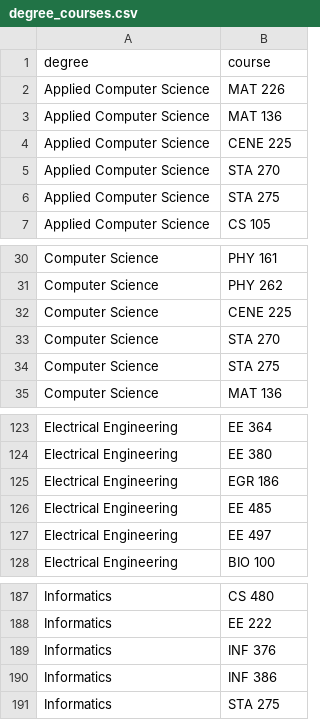
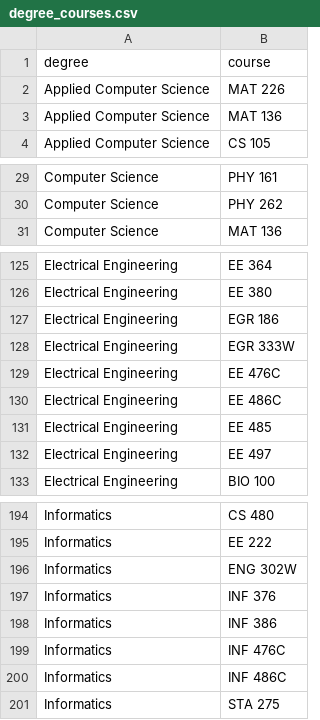
Before and after one commit to NAU-CS/curriculum-graphs, a CSV file: download.graph/degree_courses.csv, drawn as a sheet; only a part is shown, gaps mark what is left out; removed rows and columns are numbered as before the commit, all else as after; the diff covers the shown part only; the diff names each change by its address in the sheet, - before the commit and + after, or states it on an @@ line.

```diff
--- a/download.graph/degree_courses.csv
+++ b/download.graph/degree_courses.csv
-row 4: Applied Computer Science | CENE 225
-row 5: Applied Computer Science | STA 270
-row 6: Applied Computer Science | STA 275
-row 32: Computer Science | CENE 225
-row 33: Computer Science | STA 270
-row 34: Computer Science | STA 275
+row 128: Electrical Engineering | EGR 333W
+row 129: Electrical Engineering | EE 476C
+row 130: Electrical Engineering | EE 486C
+row 196: Informatics | ENG 302W
+row 199: Informatics | INF 476C
+row 200: Informatics | INF 486C
```
Also changed, not shown: 12 added rows elsewhere in this file, download.graph/requirements.csv, 3 other files.
